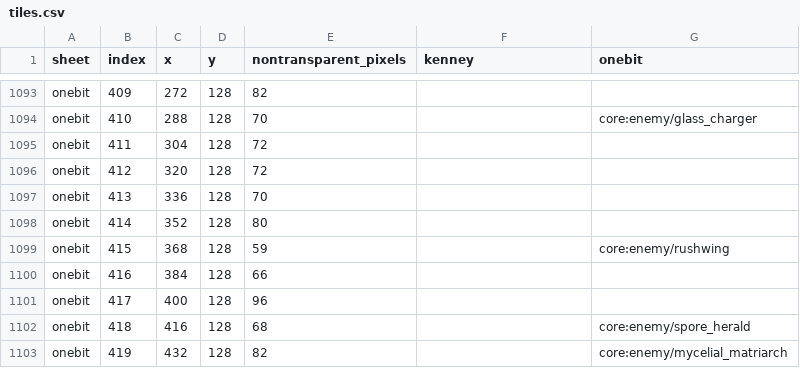
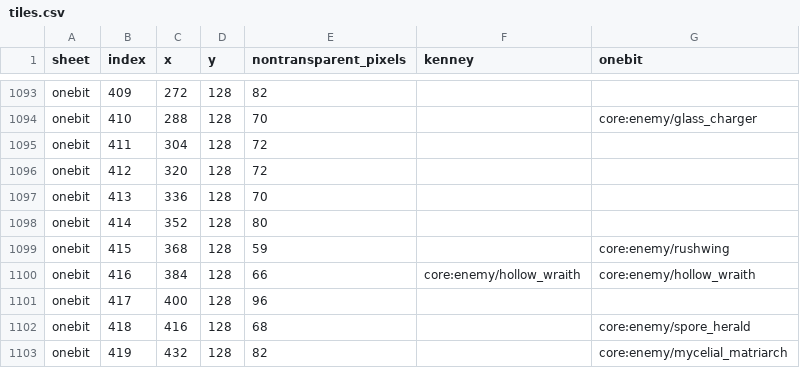
Before and after one commit to gongahkia/roag, a CSV file: docs/sprite-audit/tiles.csv, drawn as a sheet; only a part is shown, gaps mark what is left out.

Commit message:
Add announced Hollow Wraith wall phases and separate attacks

```diff
--- a/docs/sprite-audit/tiles.csv
+++ b/docs/sprite-audit/tiles.csv
@@ -1099,3 +1099,3 @@ onebit,414,352,128,80,,
 onebit,415,368,128,59,,core:enemy/rushwing
-onebit,416,384,128,66,,
+onebit,416,384,128,66,core:enemy/hollow_wraith,core:enemy/hollow_wraith
 onebit,417,400,128,96,,
```
Also changed, not shown: 17 other files.
